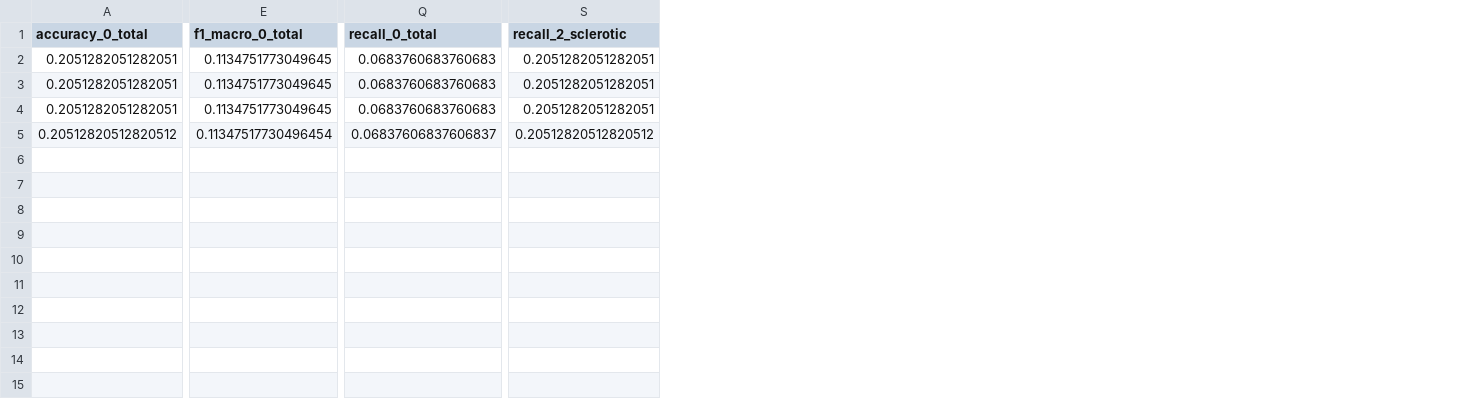
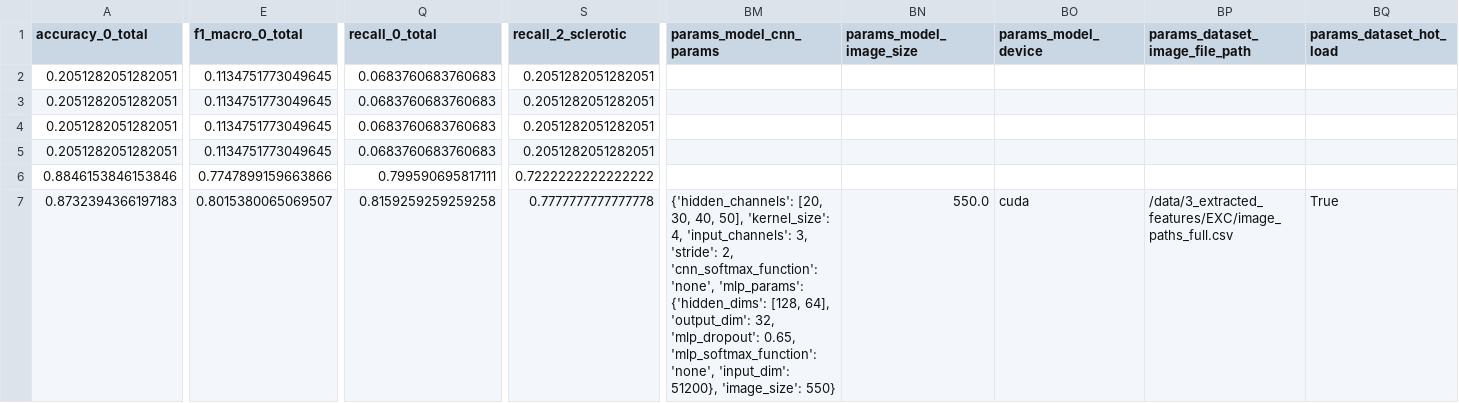
Before and after one commit to nklsKrmnn/HIEGNet, a CSV file: data/output/test_scores.csv, drawn as a sheet; only a part is shown, gaps mark what is left out; rows hold the shown columns only; the diff names each change by its address in the sheet, - before the commit and + after, or states it on an @@ line.

Commit message:
Updating image stuff from GPU

```diff
--- a/data/output/test_scores.csv
+++ b/data/output/test_scores.csv
+column BM (params_model_cnn_params), empty
+column BN (params_model_image_size), empty
+column BO (params_model_device), empty
+column BP (params_dataset_image_file_path), empty
+column BQ (params_dataset_hot_load), empty
-A5 (accuracy_0_total): 0.20512820512820512
+A5 (accuracy_0_total): 0.2051282051282051
-E5 (f1_macro_0_total): 0.11347517730496454
+E5 (f1_macro_0_total): 0.1134751773049645
-Q5 (recall_0_total): 0.06837606837606837
+Q5 (recall_0_total): 0.0683760683760683
-S5 (recall_2_sclerotic): 0.20512820512820512
+S5 (recall_2_sclerotic): 0.2051282051282051
+row 6: 0.8846153846153846 | 0.7747899159663866 | 0.799590695817111 | 0.7222222222222222
+row 7: 0.8732394366197183 | 0.8015380065069507 | 0.8159259259259258 | 0.7777777777777778 | {'hidden_channels': [20, 30, 40, 50], 'kernel_size': 4, 'input_channels': 3, 'stride': 2, 'cnn_softmax_function': 'none', 'mlp_params': {'hidden_dims': [128, 64], 'output_dim': 32, 'mlp_dropout': 0.65, 'mlp_softmax_function': 'none', 'input_dim': 51200}, 'image_size': 550} | 550.0 | cuda | /data/3_extracted_features/EXC/image_paths_full.csv | True
```
Also changed, not shown: 2 other files.
